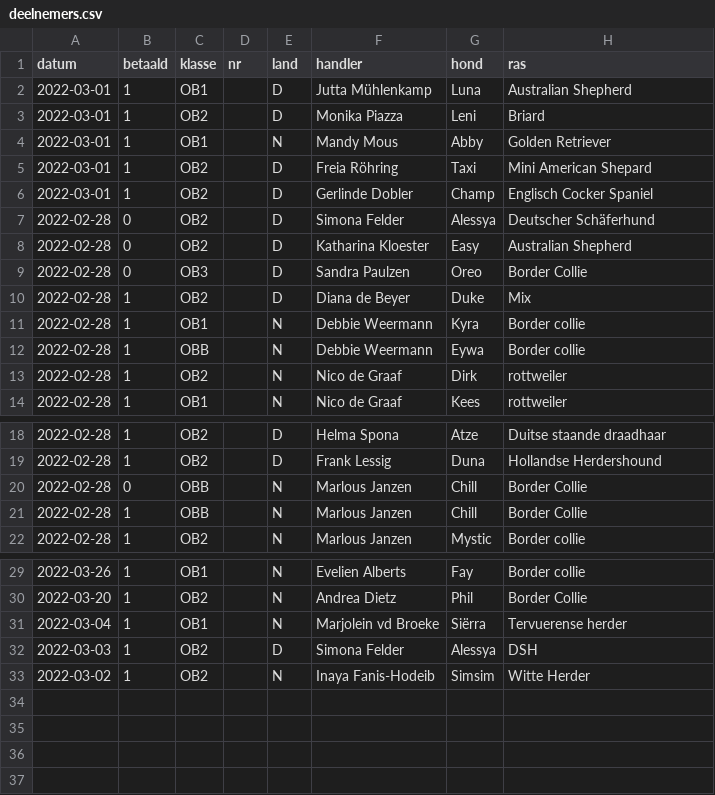
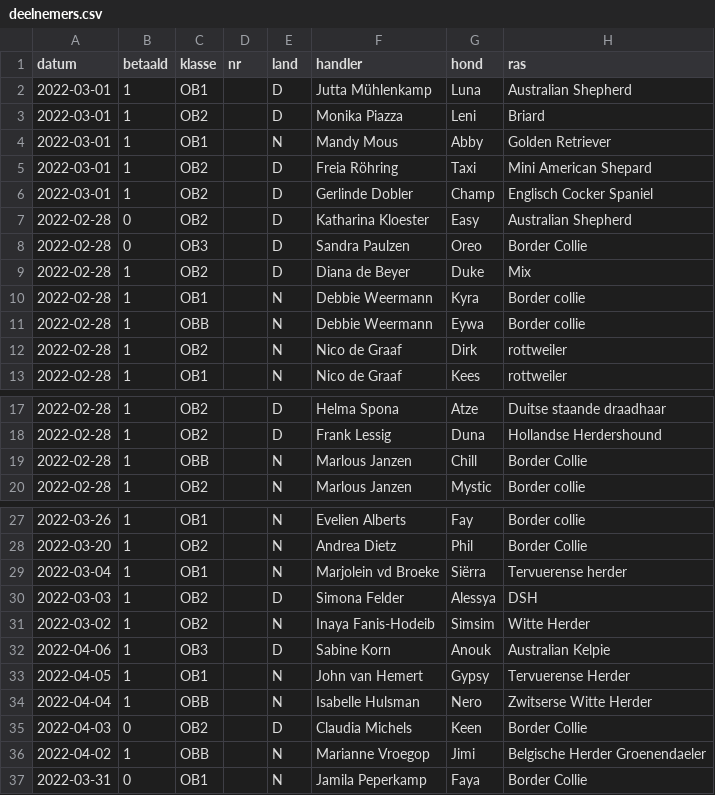
Before and after one commit to obedience-interland/obedience-interland.github.io, a CSV file: _data/deelnemers.csv, drawn as a sheet; only a part is shown, gaps mark what is left out; removed rows and columns are numbered as before the commit, all else as after; the diff names each change by its address in the sheet, - before the commit and + after, or states it on an @@ line.

Commit message:
Update deelnemers.csv

```diff
--- a/_data/deelnemers.csv
+++ b/_data/deelnemers.csv
-row 7: 2022-02-28 | 0 | OB2 |  | D | Simona Felder | Alessya | Deutscher Schäferhund
-row 20: 2022-02-28 | 0 | OBB |  | N | Marlous Janzen | Chill | Border Collie
+row 32: 2022-04-06 | 1 | OB3 |  | D | Sabine Korn | Anouk | Australian Kelpie
+row 33: 2022-04-05 | 1 | OB1 |  | N | John van Hemert | Gypsy | Tervuerense Herder
+row 34: 2022-04-04 | 1 | OBB |  | N | Isabelle Hulsman | Nero | Zwitserse Witte Herder
+row 35: 2022-04-03 | 0 | OB2 |  | D | Claudia Michels | Keen | Border Collie
+row 36: 2022-04-02 | 1 | OBB |  | N | Marianne Vroegop | Jimi | Belgische Herder Groenendaeler
+row 37: 2022-03-31 | 0 | OB1 |  | N | Jamila Peperkamp | Faya | Border Collie
```
